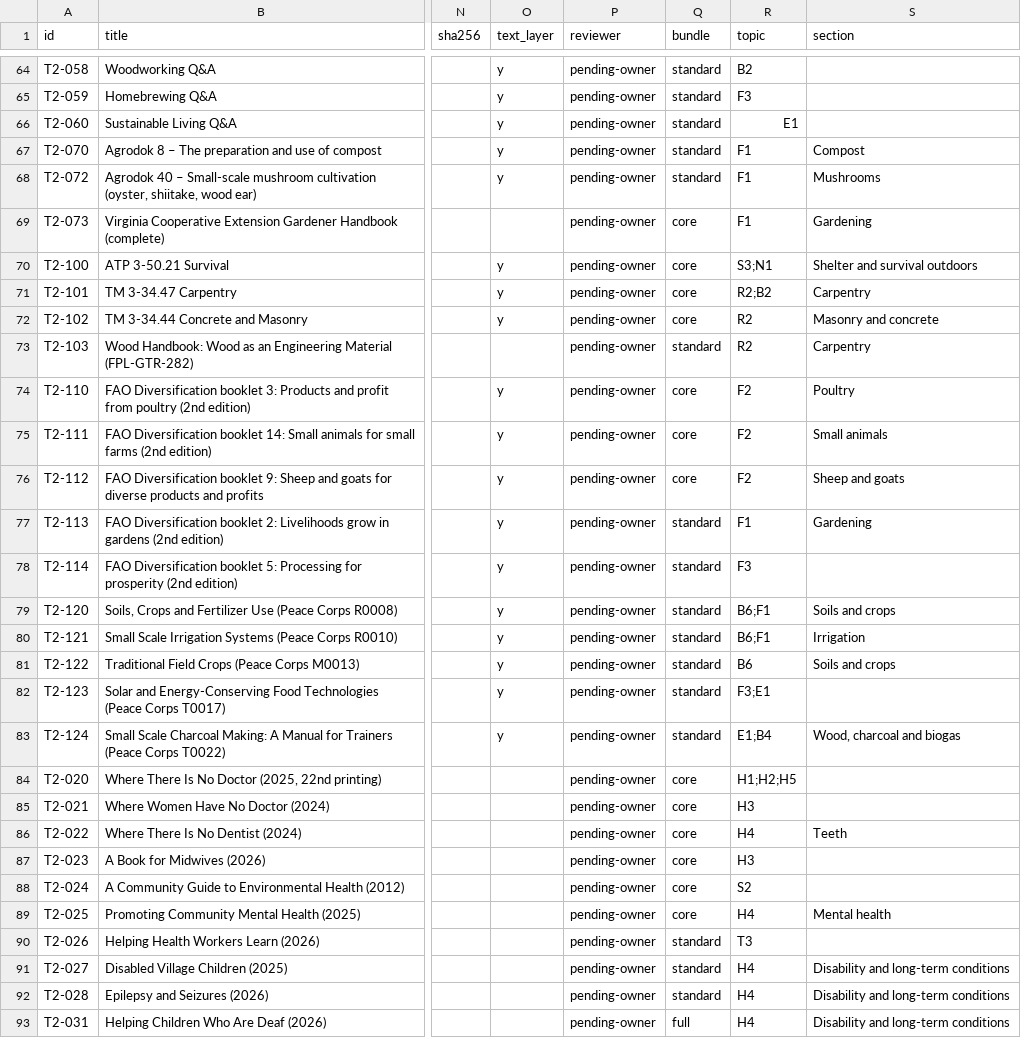
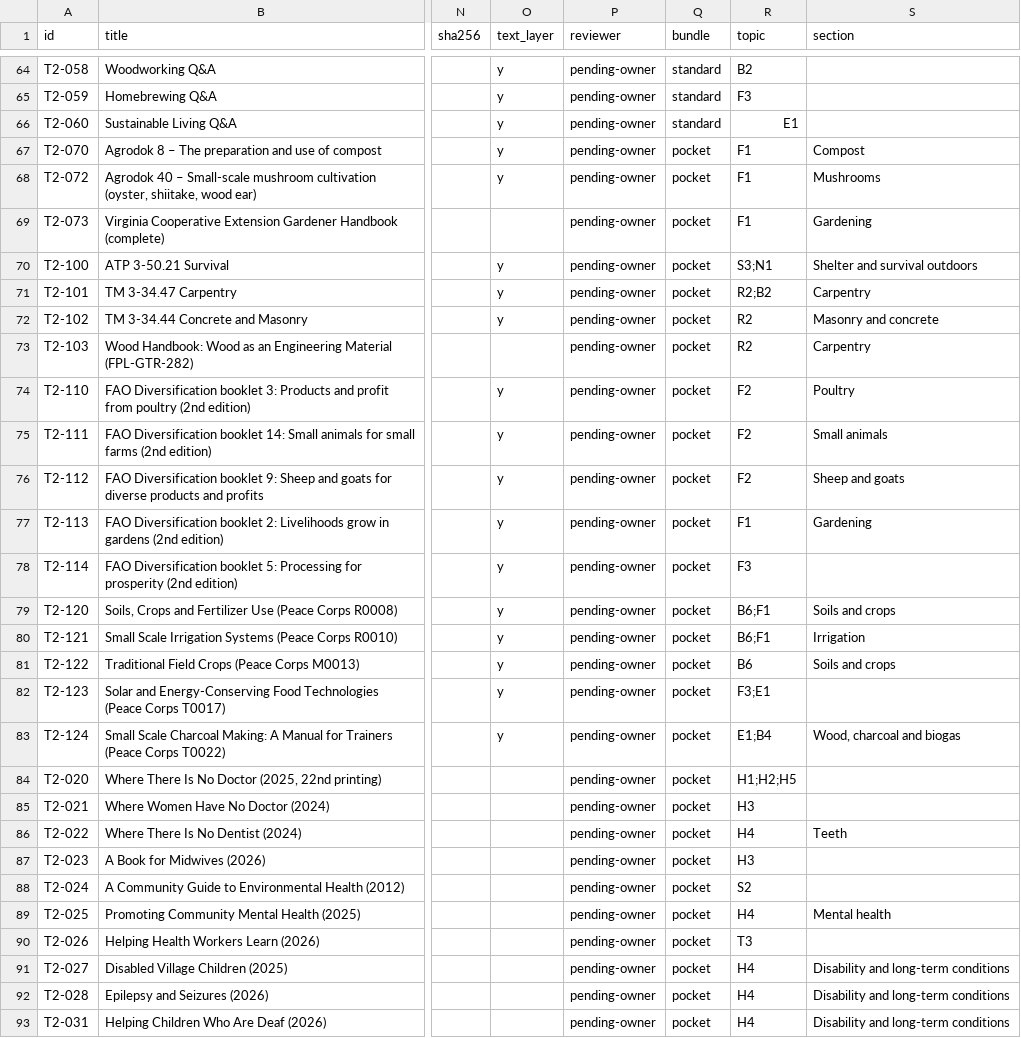
Before and after one commit to hbarakat140/knowledge-arc, a CSV file: catalog/catalog.csv, drawn as a sheet; only a part is shown, gaps mark what is left out; the diff covers the shown part only; the diff names each change by its address in the sheet, - before the commit and + after, or states it on an @@ line.

```diff
--- a/catalog/catalog.csv
+++ b/catalog/catalog.csv
-Q67:Q68 (bundle): standard
+Q67:Q68 (bundle): pocket
-Q69:Q72 (bundle): core
+Q69:Q72 (bundle): pocket
-Q73 (bundle): standard
+Q73 (bundle): pocket
-Q74:Q76 (bundle): core
+Q74:Q76 (bundle): pocket
-Q77:Q83 (bundle): standard
+Q77:Q83 (bundle): pocket
-Q84:Q89 (bundle): core
+Q84:Q89 (bundle): pocket
-Q90:Q92 (bundle): standard
+Q90:Q92 (bundle): pocket
-Q93 (bundle): full
+Q93 (bundle): pocket
```
Also changed, not shown: 1 added row and 79 edited cells elsewhere in this file, catalog/coverage.csv, 10 other files.
